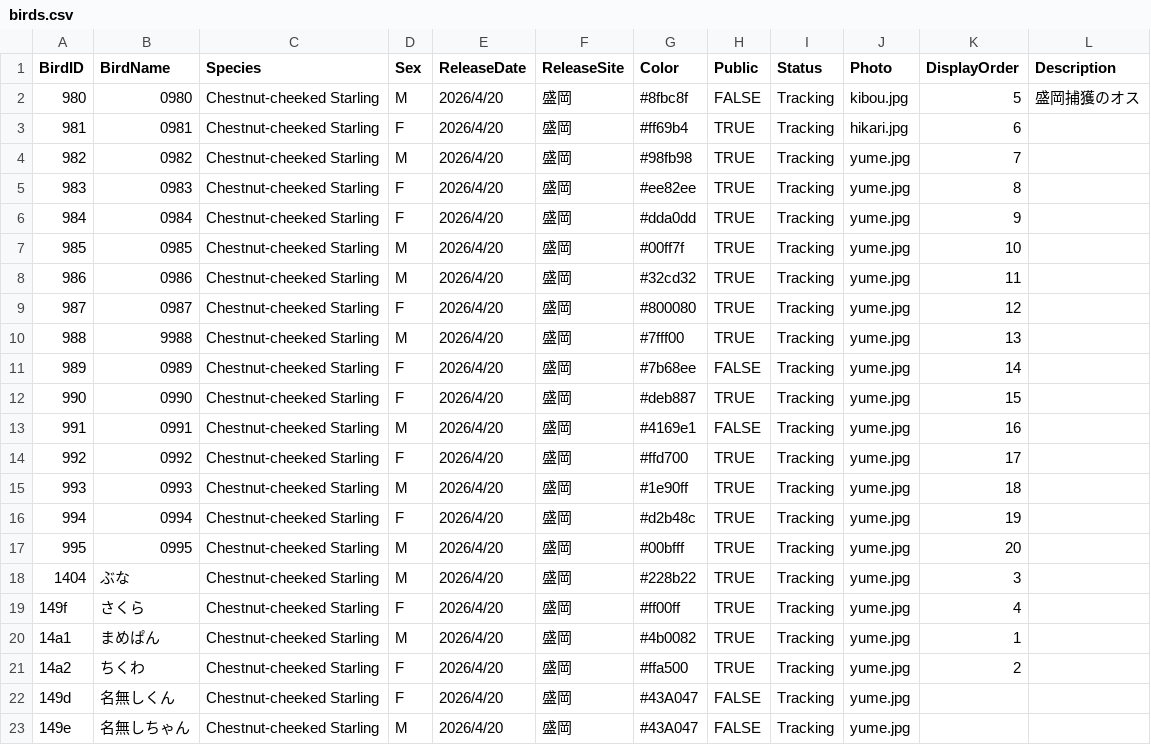
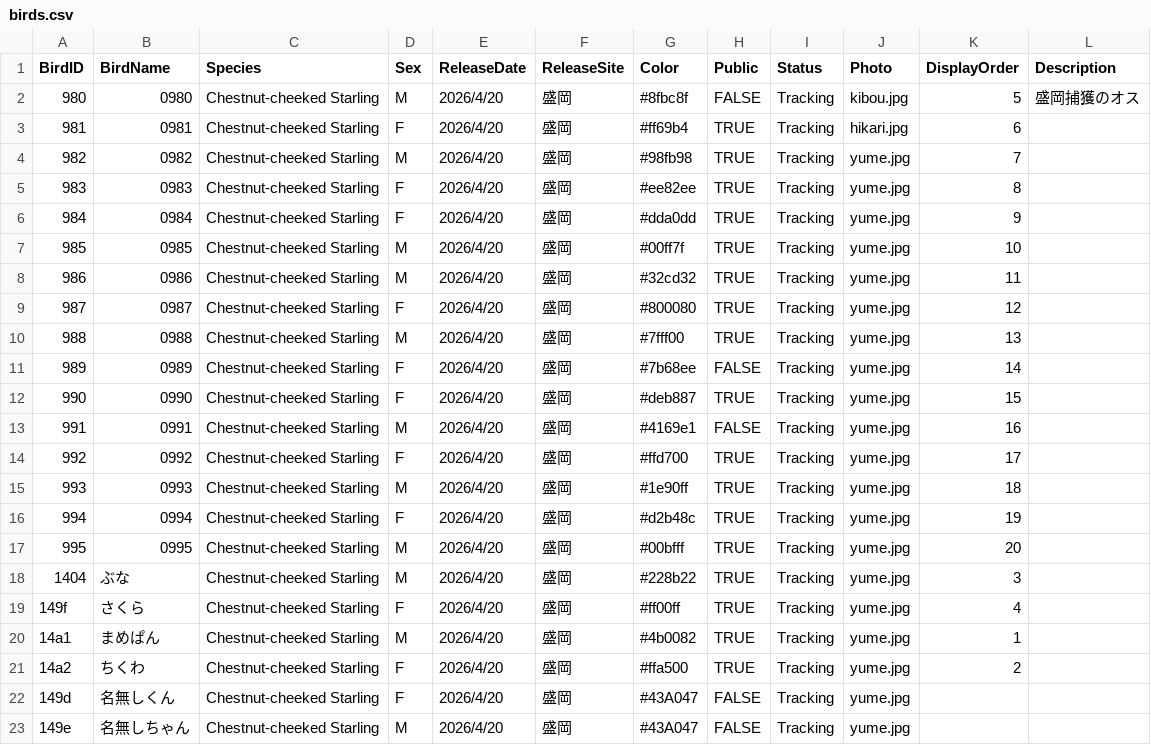
Before and after one commit to RyutaroOizumi/KomukudoriLiveMap, a CSV file: data/birds.csv, drawn as a sheet.

Commit message:
Update birds.csv

```diff
--- a/data/birds.csv
+++ b/data/birds.csv
@@ -9,3 +9,3 @@ BirdID,BirdName,Species,Sex,ReleaseDate,ReleaseSite,Color,Public,Status,Photo,Di
 987,0987,Chestnut-cheeked Starling,F,2026/4/20,盛岡,#800080,TRUE,Tracking,yume.jpg,12,
-988,9988,Chestnut-cheeked Starling,M,2026/4/20,盛岡,#7fff00,TRUE,Tracking,yume.jpg,13,
+988,0988,Chestnut-cheeked Starling,M,2026/4/20,盛岡,#7fff00,TRUE,Tracking,yume.jpg,13,
 989,0989,Chestnut-cheeked Starling,F,2026/4/20,盛岡,#7b68ee,FALSE,Tracking,yume.jpg,14,
```
